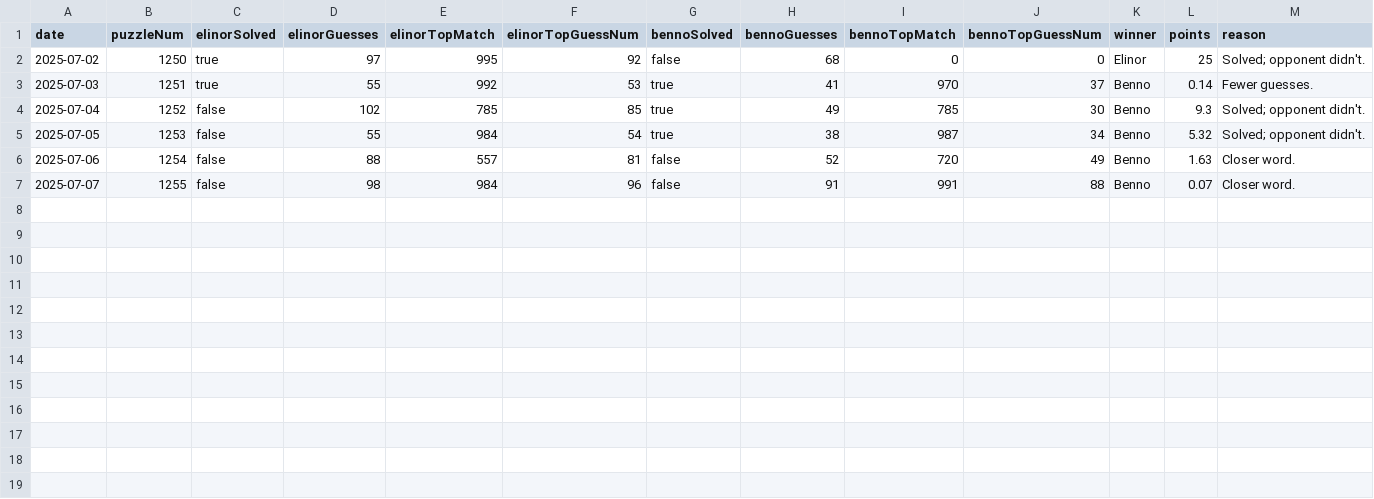
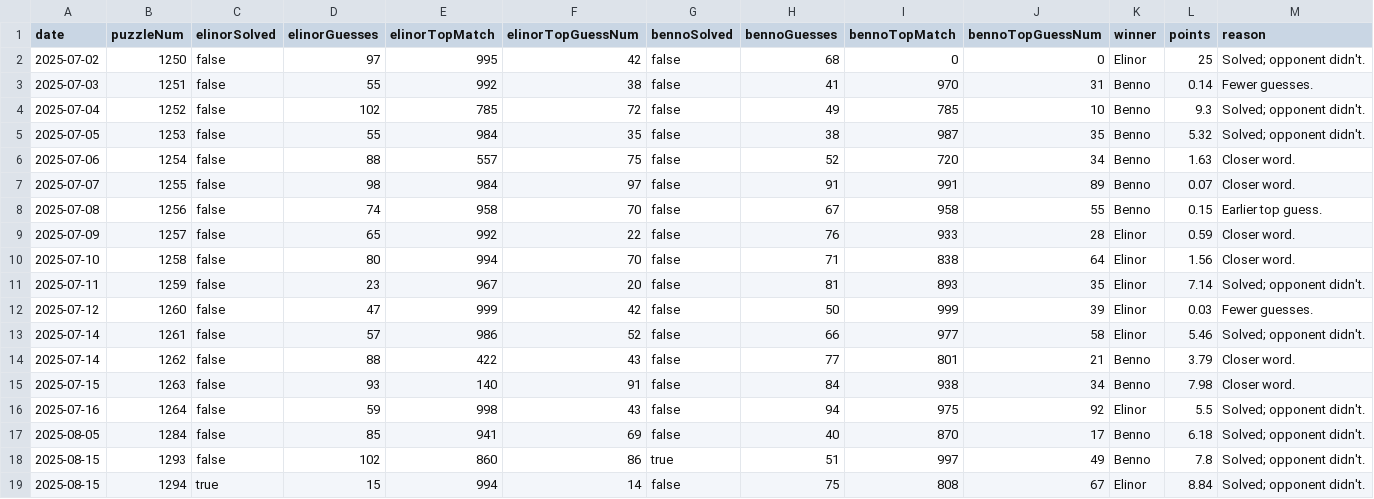
Before and after one commit to elinorp-d/semantle-stats, a CSV file: semantle_elinor_benno.csv, drawn as a sheet.

Commit message:
updated csv

```diff
--- a/semantle_elinor_benno.csv
+++ b/semantle_elinor_benno.csv
@@ -1,7 +1,19 @@
 date,puzzleNum,elinorSolved,elinorGuesses,elinorTopMatch,elinorTopGuessNum,bennoSolved,bennoGuesses,bennoTopMatch,bennoTopGuessNum,winner,points,reason
-2025-07-02,1250,true,97,995,92,false,68,0,0,Elinor,25,Solved; opponent didn't.
-2025-07-03,1251,true,55,992,53,true,41,970,37,Benno,0.14,Fewer guesses.
-2025-07-04,1252,false,102,785,85,true,49,785,30,Benno,9.3,Solved; opponent didn't.
-2025-07-05,1253,false,55,984,54,true,38,987,34,Benno,5.32,Solved; opponent didn't.
-2025-07-06,1254,false,88,557,81,false,52,720,49,Benno,1.63,Closer word.
-2025-07-07,1255,false,98,984,96,false,91,991,88,Benno,0.07,Closer word.
+2025-07-02,1250,false,97,995,42,false,68,0,0,Elinor,25,Solved; opponent didn't.
+2025-07-03,1251,false,55,992,38,false,41,970,31,Benno,0.14,Fewer guesses.
+2025-07-04,1252,false,102,785,72,false,49,785,10,Benno,9.3,Solved; opponent didn't.
+2025-07-05,1253,false,55,984,35,false,38,987,35,Benno,5.32,Solved; opponent didn't.
+2025-07-06,1254,false,88,557,75,false,52,720,34,Benno,1.63,Closer word.
+2025-07-07,1255,false,98,984,97,false,91,991,89,Benno,0.07,Closer word.
+2025-07-08,1256,false,74,958,70,false,67,958,55,Benno,0.15,Earlier top guess.
+2025-07-09,1257,false,65,992,22,false,76,933,28,Elinor,0.59,Closer word.
+2025-07-10,1258,false,80,994,70,false,71,838,64,Elinor,1.56,Closer word.
+2025-07-11,1259,false,23,967,20,false,81,893,35,Elinor,7.14,Solved; opponent didn't.
+2025-07-12,1260,false,47,999,42,false,50,999,39,Elinor,0.03,Fewer guesses.
+2025-07-14,1261,false,57,986,52,false,66,977,58,Elinor,5.46,Solved; opponent didn't.
+2025-07-14,1262,false,88,422,43,false,77,801,21,Benno,3.79,Closer word.
+2025-07-15,1263,false,93,140,91,false,84,938,34,Benno,7.98,Closer word.
+2025-07-16,1264,false,59,998,43,false,94,975,92,Elinor,5.5,Solved; opponent didn't.
+2025-08-05,1284,false,85,941,69,false,40,870,17,Benno,6.18,Solved; opponent didn't.
+2025-08-15,1293,false,102,860,86,true,51,997,49,Benno,7.8,Solved; opponent didn't.
+2025-08-15,1294,true,15,994,14,false,75,808,67,Elinor,8.84,Solved; opponent didn't.
```
